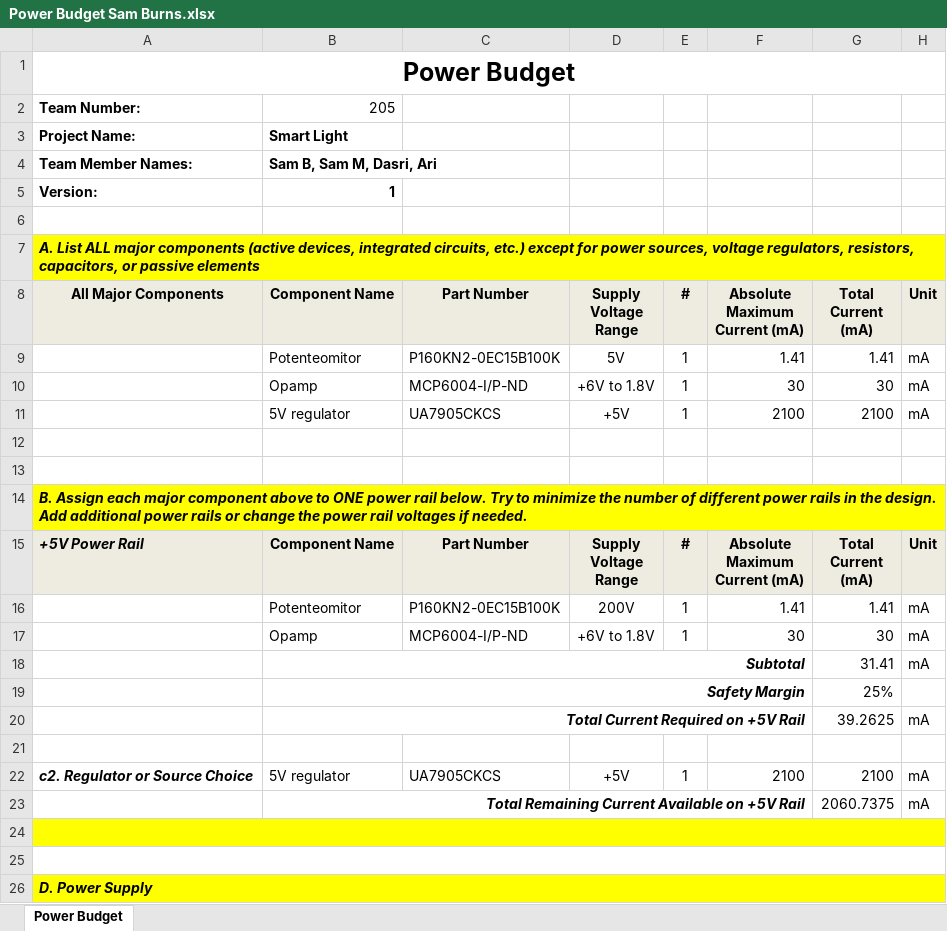
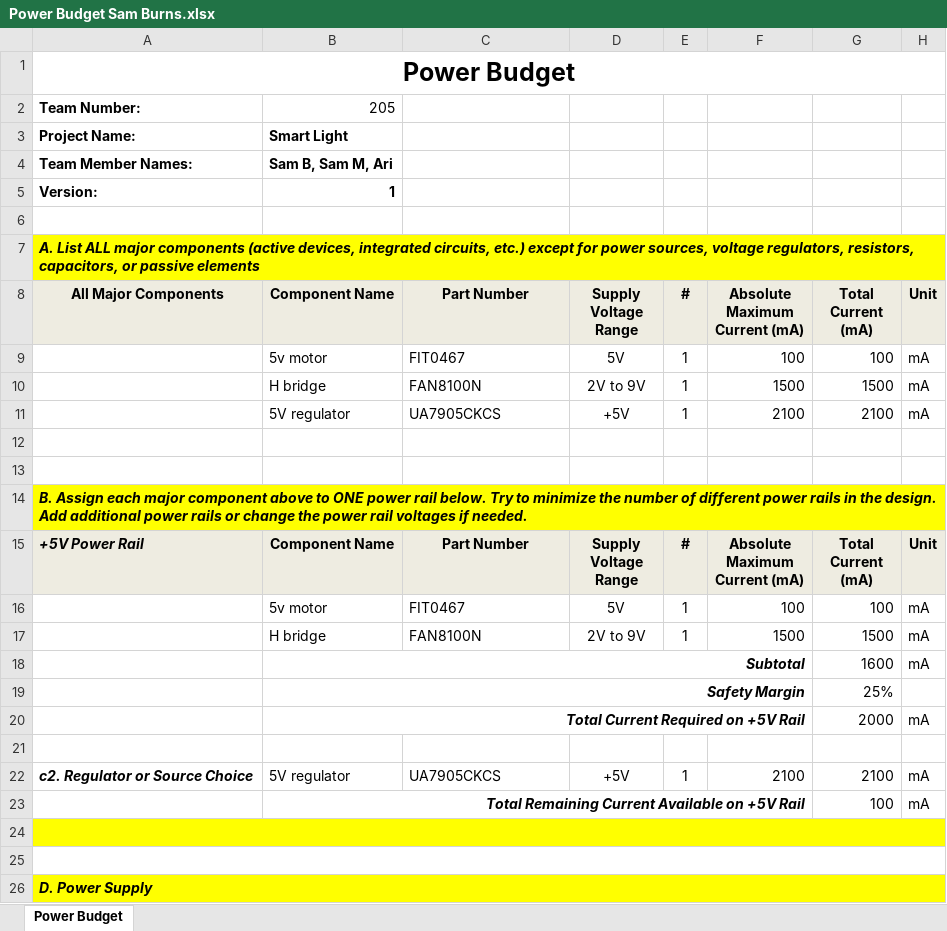
Before and after one commit to suburns05/suburns.github.io, an Excel workbook: docs/05-Power-Budget/Power Budget Sam Burns.xlsx, sheet Power Budget, drawn as a sheet; only a part is shown; values as stored, in another font and other column widths than the file's, no borders; conditional formats not drawn; removed rows and columns are numbered as before the commit, all else as after; the diff names each change by its address in the sheet, - before the commit and + after, or states it on an @@ line.

Commit message:
updated Power Budget

```diff
--- a/docs/05-Power-Budget/Power Budget Sam Burns.xlsx (sheet Power Budget)
+++ b/docs/05-Power-Budget/Power Budget Sam Burns.xlsx (sheet Power Budget)
-B4: Sam B, Sam M, Dasri, Ari
+B4: Sam B, Sam M, Ari
-row 9:  | Potenteomitor | P160KN2-0EC15B100K | 5V | 1 | 1.41 | 1.41 | mA
-row 10:  | Opamp | MCP6004-I/P-ND | +6V to 1.8V | 1 | 30 | 30 | mA
+row 9:  | 5v motor | FIT0467 | 5V | 1 | 100 | 100 | mA
+row 10:  | H bridge | FAN8100N | 2V to 9V | 1 | 1500 | 1500 | mA
-row 16:  | Potenteomitor | P160KN2-0EC15B100K | 200V | 1 | 1.41 | 1.41 | mA
-row 17:  | Opamp | MCP6004-I/P-ND | +6V to 1.8V | 1 | 30 | 30 | mA
+row 16:  | 5v motor | FIT0467 | 5V | 1 | 100 | 100 | mA
+row 17:  | H bridge | FAN8100N | 2V to 9V | 1 | 1500 | 1500 | mA
-G18: 31.41
+G18: 1600
-G20: 39.2625
+G20: 2000
-G23: 2060.7375
+G23: 100
```
Also changed, not shown: 11 other files.
